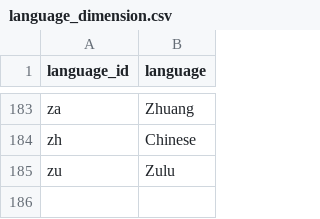
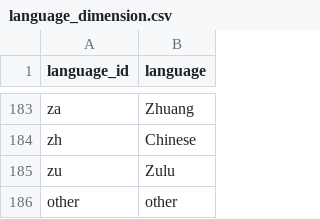
Before and after one commit to Nermeso/twitch_stream_data_pipeline, a CSV file: data/dimension_tables/language_dimension.csv, drawn as a sheet; only a part is shown, gaps mark what is left out.

Commit message:
Fixed bugs regarding all lambda files and added lambda files that added data to postgres

```diff
--- a/data/dimension_tables/language_dimension.csv
+++ b/data/dimension_tables/language_dimension.csv
@@ -185 +185,2 @@ zh,Chinese
 zu,Zulu
+other,other
```
Also changed, not shown: 11 other files.
